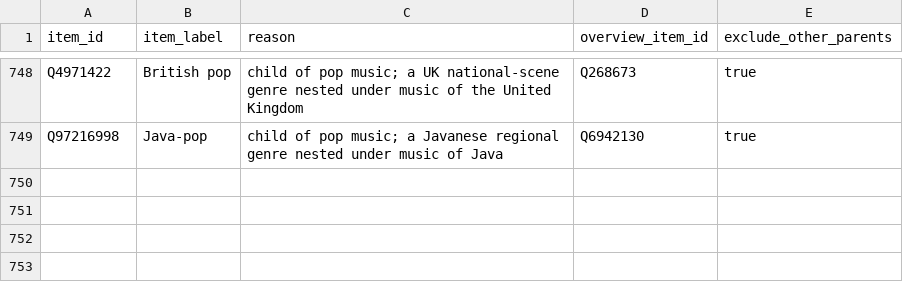
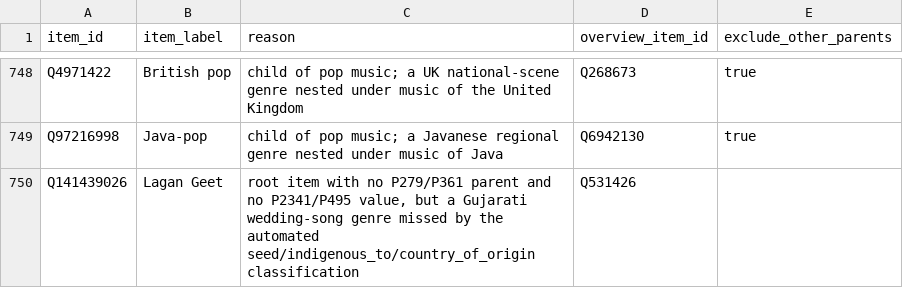
Before and after one commit to BehindTheMusicTree/the-music-tree-pipelines, a CSV file: pipelines/wikidata/src/wikidata/silver/manual_regional_overrides.csv, drawn as a sheet; only a part is shown, gaps mark what is left out.

```diff
--- a/pipelines/wikidata/src/wikidata/silver/manual_regional_overrides.csv
+++ b/pipelines/wikidata/src/wikidata/silver/manual_regional_overrides.csv
@@ -749 +749,2 @@ Q4971422,British pop,child of pop music; a UK national-scene genre nested under
 Q97216998,Java-pop,child of pop music; a Javanese regional genre nested under music of Java,Q6942130,true
+Q141439026,Lagan Geet,"root item with no P279/P361 parent and no P2341/P495 value, but a Gujarati wedding-song genre missed by the automated seed/indigenous_to/country_of_origin classification",Q531426,
```
Also changed, not shown: 1 other file.
